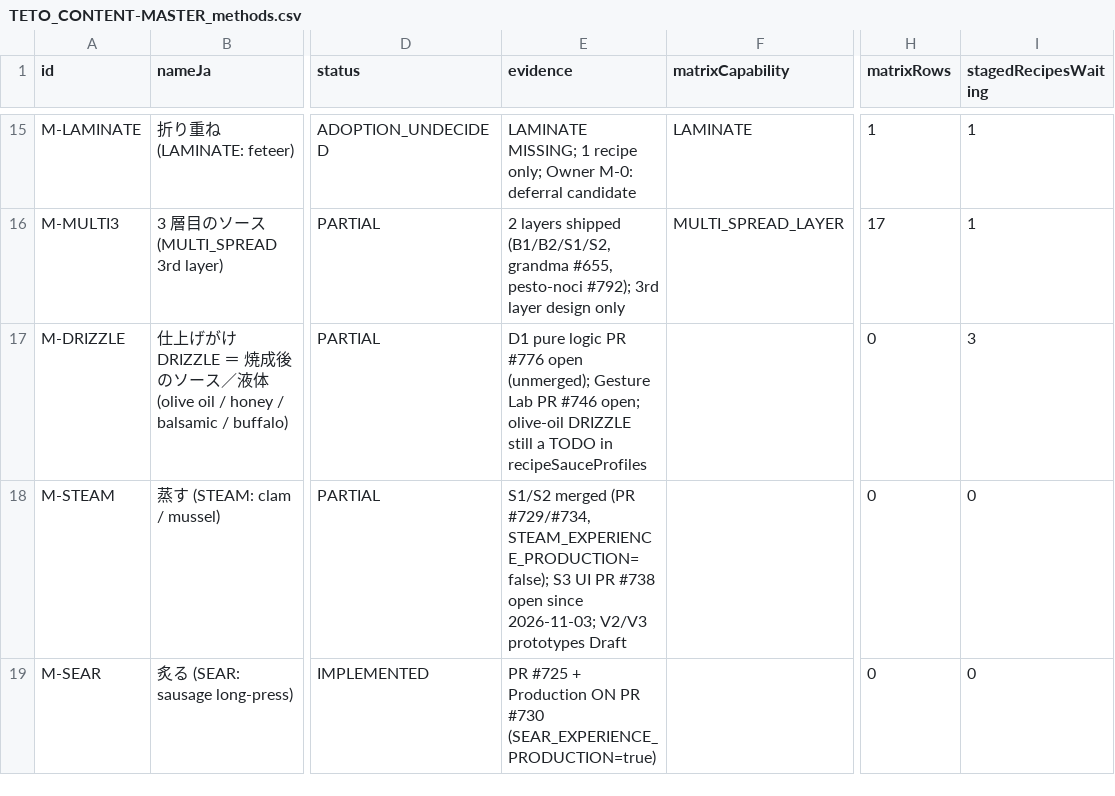
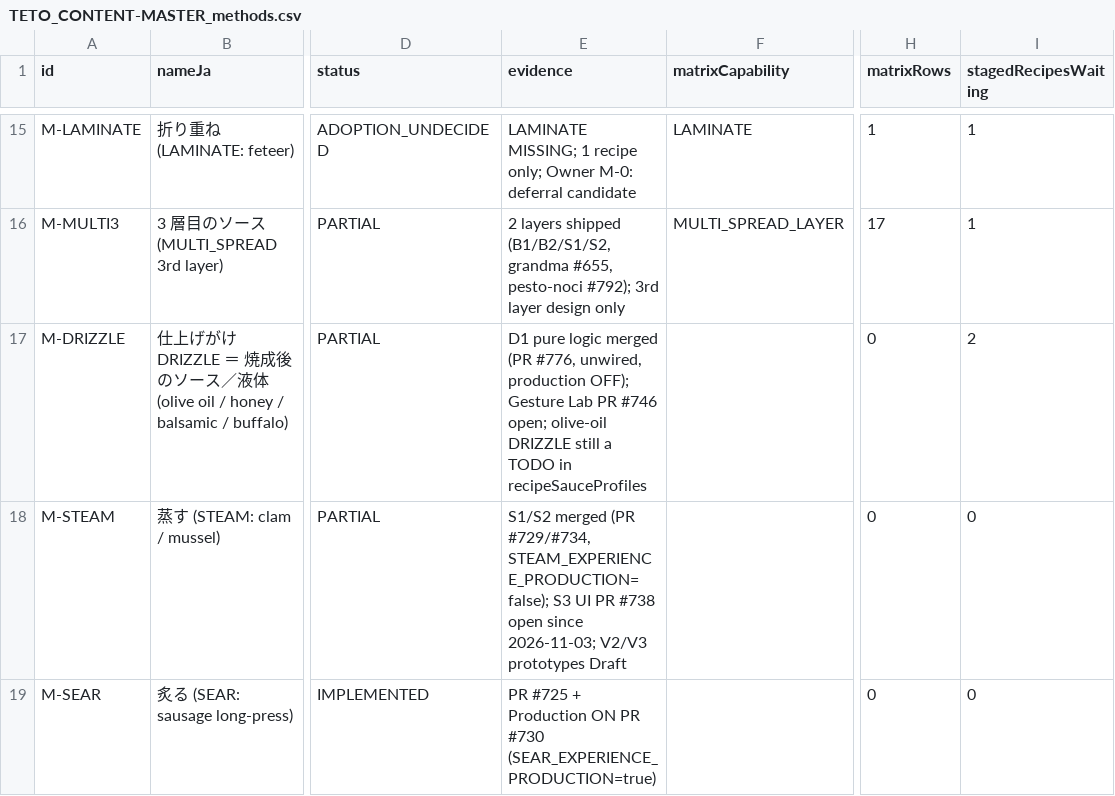
Before and after one commit to perusonao/teto-pizza-game, a CSV file: docs/reports/data/TETO_CONTENT-MASTER_methods.csv, drawn as a sheet; only a part is shown, gaps mark what is left out; the diff names each change by its address in the sheet, - before the commit and + after, or states it on an @@ line.

```diff
--- a/docs/reports/data/TETO_CONTENT-MASTER_methods.csv
+++ b/docs/reports/data/TETO_CONTENT-MASTER_methods.csv
-E17 (evidence): …pure logic PR #776 open (unmerged); Gesture Lab…
+E17 (evidence): …pure logic merged (PR #776, unwired, production OFF); Gesture Lab…
-I17 (stagedRecipesWaiting): 3
+I17 (stagedRecipesWaiting): 2
```
Also changed, not shown: docs/reports/data/TETO_CONTENT-MASTER_batches.csv, docs/reports/data/TETO_CONTENT-MASTER_ingredients.csv, 8 other files.
